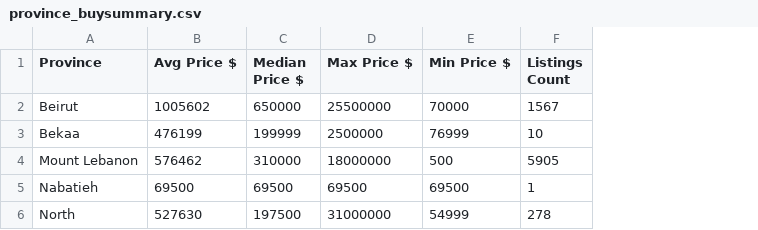
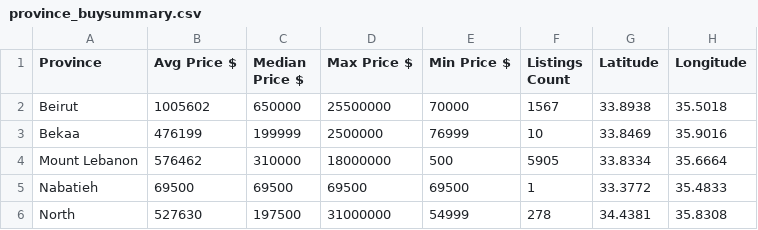
Before and after one commit to ZainabJammal/real-estate-system, a CSV file: sorting/buy/sorted_data/province_buysummary.csv, drawn as a sheet; the diff names each change by its address in the sheet, - before the commit and + after, or states it on an @@ line.

Commit message:
Added PriceM2, ListsByTypes, new endpoints (properties, lists_type, etc..)

```diff
--- a/sorting/buy/sorted_data/province_buysummary.csv
+++ b/sorting/buy/sorted_data/province_buysummary.csv
+column G (Latitude), rows 2-6: 33.8938 | 33.8469 | 33.8334 | 33.3772 | 34.4381
+column H (Longitude), rows 2-6: 35.5018 | 35.9016 | 35.6664 | 35.4833 | 35.8308
```
Also changed, not shown: 13 other files.
